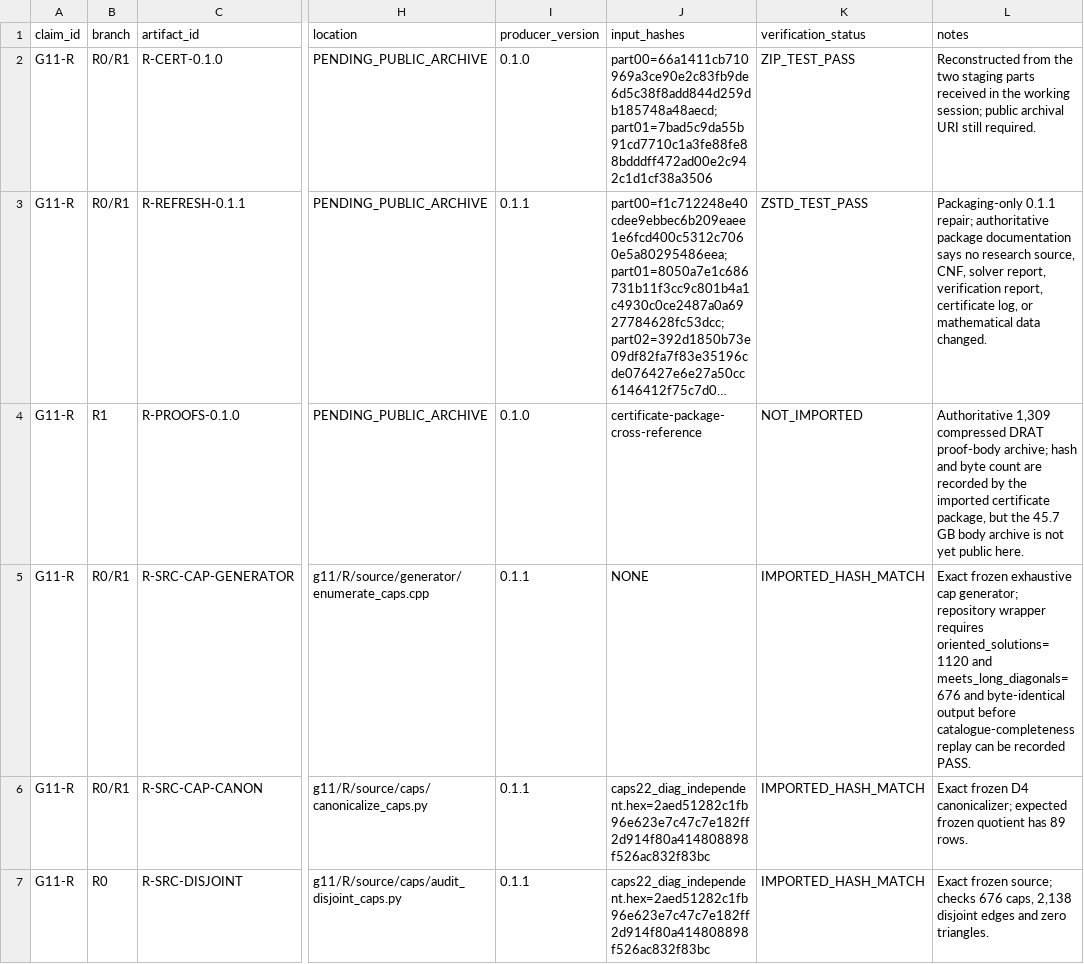
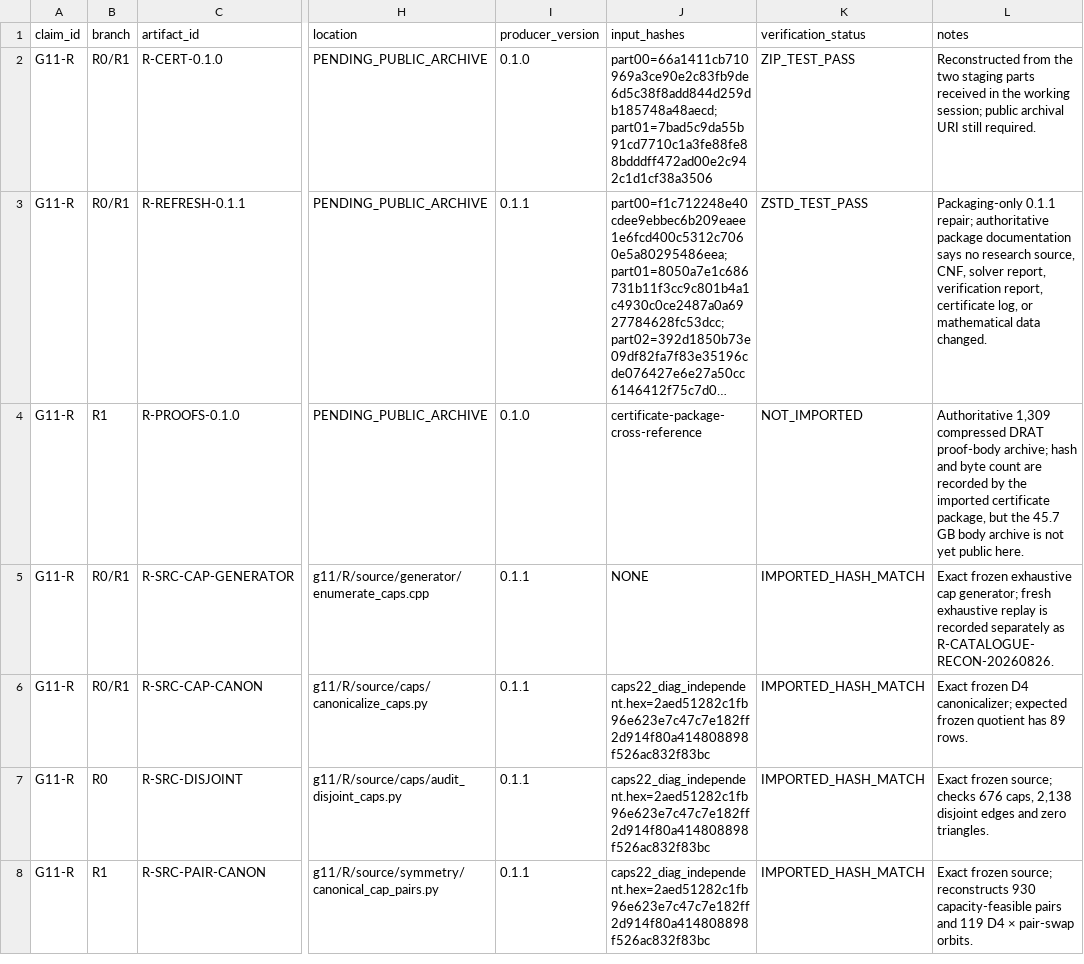
Before and after one commit to donghaoxuan13818851792-code/no-three-in-line-colourings, a TSV file: manifests/artifact_manifest.tsv, drawn as a sheet; only a part is shown, gaps mark what is left out; the shorter side is filled out with more unchanged rows; long unchanged cells end in …; the diff covers the shown part only; the diff names each change by its address in the sheet, - before the commit and + after, or states it on an @@ line.

Commit message:
Record R catalogue reconstruction evidence

```diff
--- a/manifests/artifact_manifest.tsv
+++ b/manifests/artifact_manifest.tsv
-L5 (notes): …cap generator; repository wrapper requires oriented_solutions=1120 and meets_long_diagonals=676 and byte-identical output before catalogue-completeness replay can be recorded PASS.
+L5 (notes): …cap generator; fresh exhaustive replay is recorded separately as R-CATALOGUE-RECON-20260826.
```
Also changed, not shown: 1 added row elsewhere in this file.
